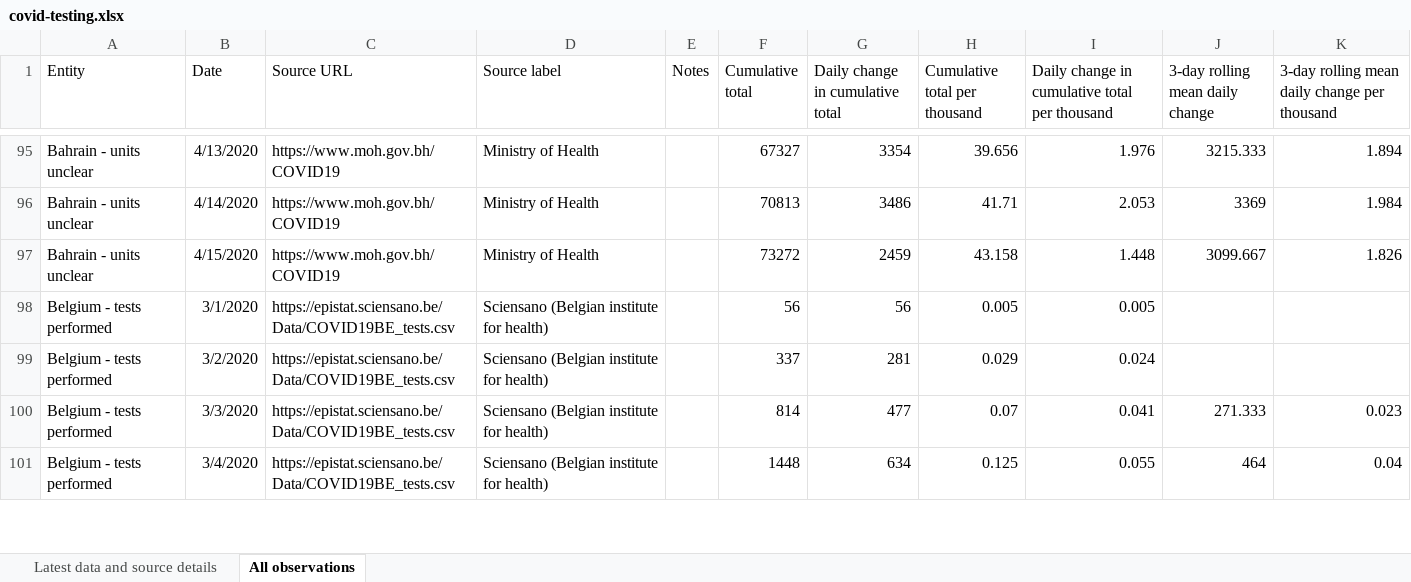
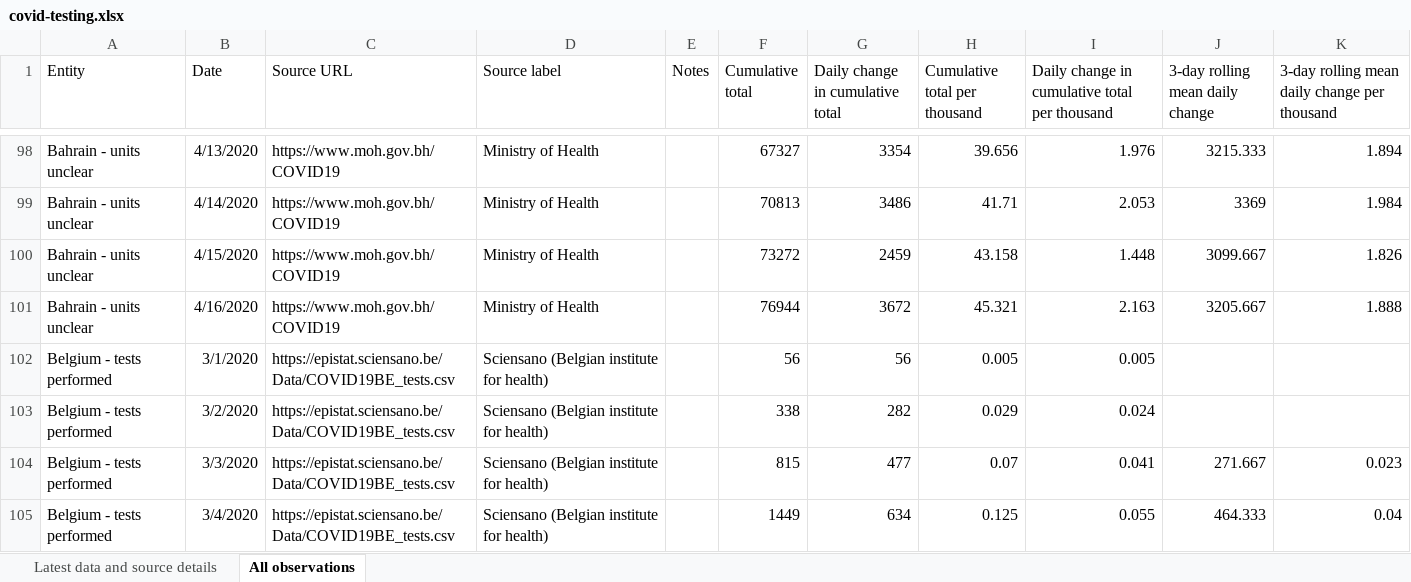
Before and after one commit to hjstein/covid-19-data, an Excel workbook: public/data/testing/covid-testing.xlsx, sheet All observations, drawn as a sheet; only a part is shown, gaps mark what is left out; values as stored, in another font and other column widths than the file's, no borders; table styles not drawn; addresses are those after the commit; the diff covers the shown part only; the diff names each change by its address in the sheet, - before the commit and + after, or states it on an @@ line.

```diff
--- a/public/data/testing/covid-testing.xlsx (sheet All observations)
+++ b/public/data/testing/covid-testing.xlsx (sheet All observations)
+row 101: Bahrain - units unclear | 4/16/2020 | https://www.moh.gov.bh/COVID19 | Ministry of Health |  | 76944 | 3672 | 45.321 | 2.163 | 3205.667 | 1.888
-F103 (Cumulative total): 337
+F103 (Cumulative total): 338
-G103 (Daily change in cumulative total): 281
+G103 (Daily change in cumulative total): 282
-F104 (Cumulative total): 814
+F104 (Cumulative total): 815
-J104 (3-day rolling mean daily change): 271.333
+J104 (3-day rolling mean daily change): 271.667
-F105 (Cumulative total): 1448
+F105 (Cumulative total): 1449
-J105 (3-day rolling mean daily change): 464
+J105 (3-day rolling mean daily change): 464.333
```
Also changed, not shown: 55 added rows, 1 removed row and 373 edited cells elsewhere in this sheet, sheet Latest data and source details, public/data/owid-covid-data.xlsx, 3 other files.
